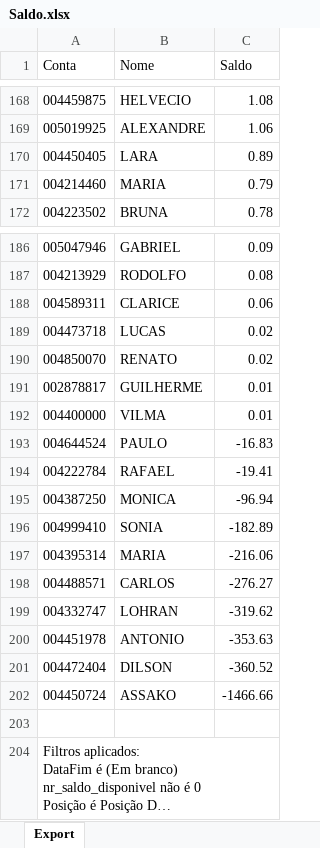
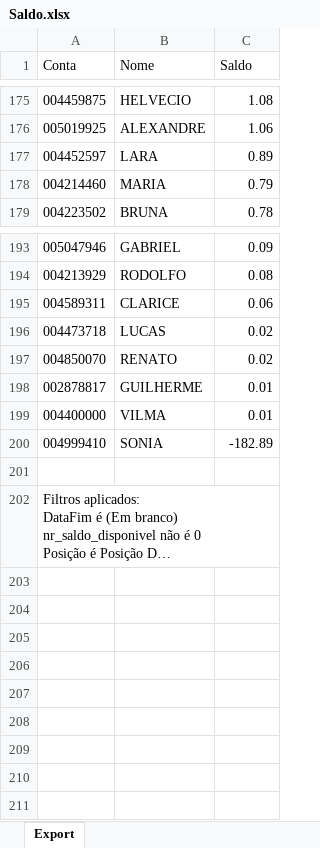
Before and after one commit to lauroteles/app_mesa_de_opera-es_corrigido, an Excel workbook: Saldo.xlsx, sheet Export, drawn as a sheet; only a part is shown, gaps mark what is left out; long unchanged cells end in …; values as stored, in another font and other column widths than the file's, no borders; removed rows and columns are numbered as before the commit, all else as after; the diff covers the shown part only; the diff names each change by its address in the sheet, - before the commit and + after, or states it on an @@ line.

```diff
--- a/Saldo.xlsx (sheet Export)
+++ b/Saldo.xlsx (sheet Export)
-A177 (Conta): 004450405
+A177 (Conta): 004452597
-row 193: 004644524 | PAULO | -16.83
-row 194: 004222784 | RAFAEL | -19.41
-row 195: 004387250 | MONICA | -96.94
-row 197: 004395314 | MARIA | -216.06
-row 198: 004488571 | CARLOS | -276.27
-row 199: 004332747 | LOHRAN | -319.62
-row 200: 004451978 | ANTONIO | -353.63
-row 201: 004472404 | DILSON | -360.52
-row 202: 004450724 | ASSAKO | -1466.66
```
Also changed, not shown: 11 added rows, 4 removed rows and 1 edited cell elsewhere in this sheet.
